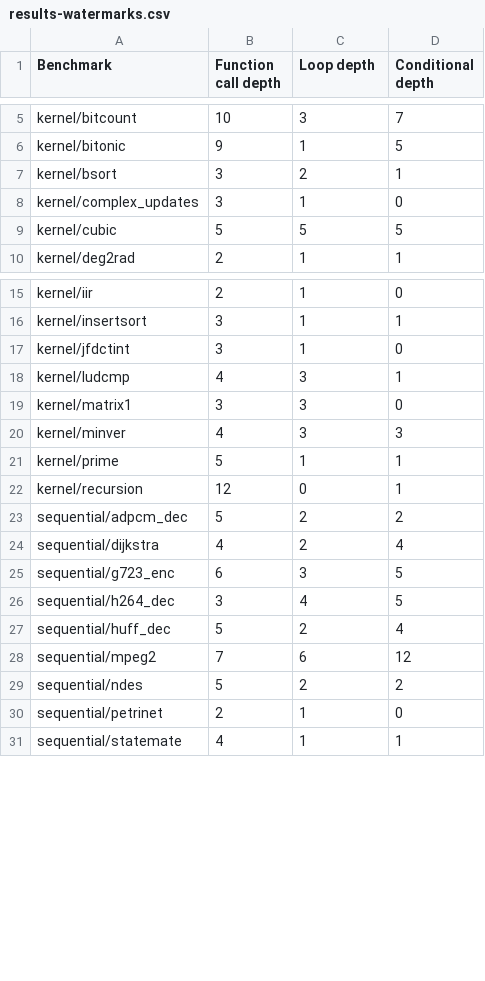
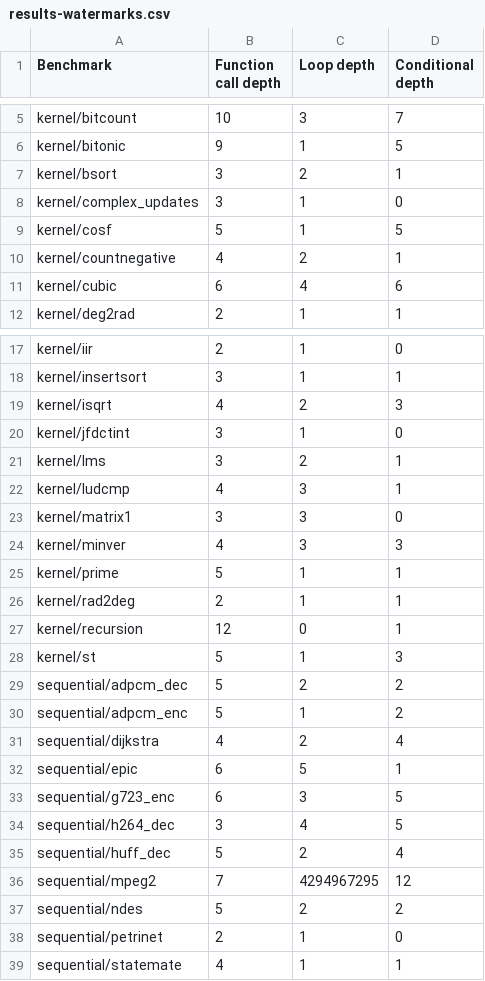
Before and after one commit to RTSYork/tacle-bench, a CSV file: bench/results-watermarks.csv, drawn as a sheet; only a part is shown, gaps mark what is left out; the diff covers the shown part only.

```diff
--- a/bench/results-watermarks.csv
+++ b/bench/results-watermarks.csv
@@ -8,3 +8,5 @@ kernel/bsort,3,2,1
 kernel/complex_updates,3,1,0
-kernel/cubic,5,5,5
+kernel/cosf,5,1,5
+kernel/countnegative,4,2,1
+kernel/cubic,6,4,6
 kernel/deg2rad,2,1,1
@@ -16,3 +18,5 @@ kernel/iir,2,1,0
 kernel/insertsort,3,1,1
+kernel/isqrt,4,2,3
 kernel/jfdctint,3,1,0
+kernel/lms,3,2,1
 kernel/ludcmp,4,3,1
@@ -21,5 +25,9 @@ kernel/minver,4,3,3
 kernel/prime,5,1,1
+kernel/rad2deg,2,1,1
 kernel/recursion,12,0,1
+kernel/st,5,1,3
 sequential/adpcm_dec,5,2,2
+sequential/adpcm_enc,5,1,2
 sequential/dijkstra,4,2,4
+sequential/epic,6,5,1
 sequential/g723_enc,6,3,5
@@ -27,3 +35,3 @@ sequential/h264_dec,3,4,5
 sequential/huff_dec,5,2,4
-sequential/mpeg2,7,6,12
+sequential/mpeg2,7,4294967295,12
 sequential/ndes,5,2,2
```
Also changed, not shown: 1 added row elsewhere in this file, bench/results-assignments.csv, bench/results-functionparams.csv, 5 other files.
